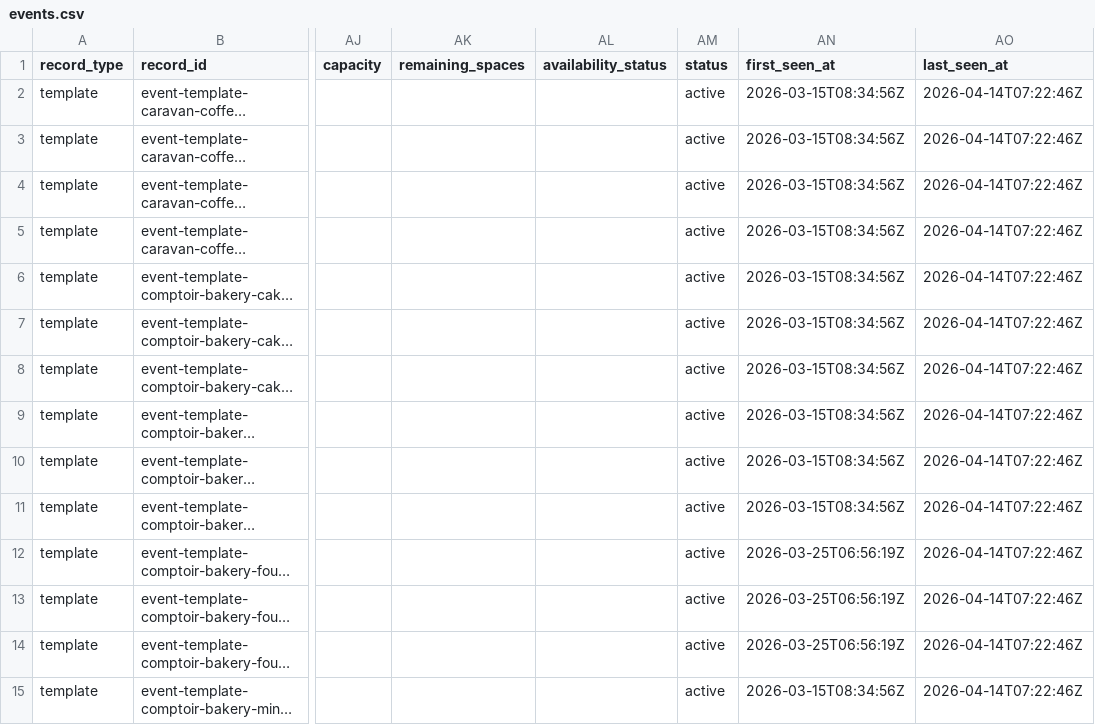
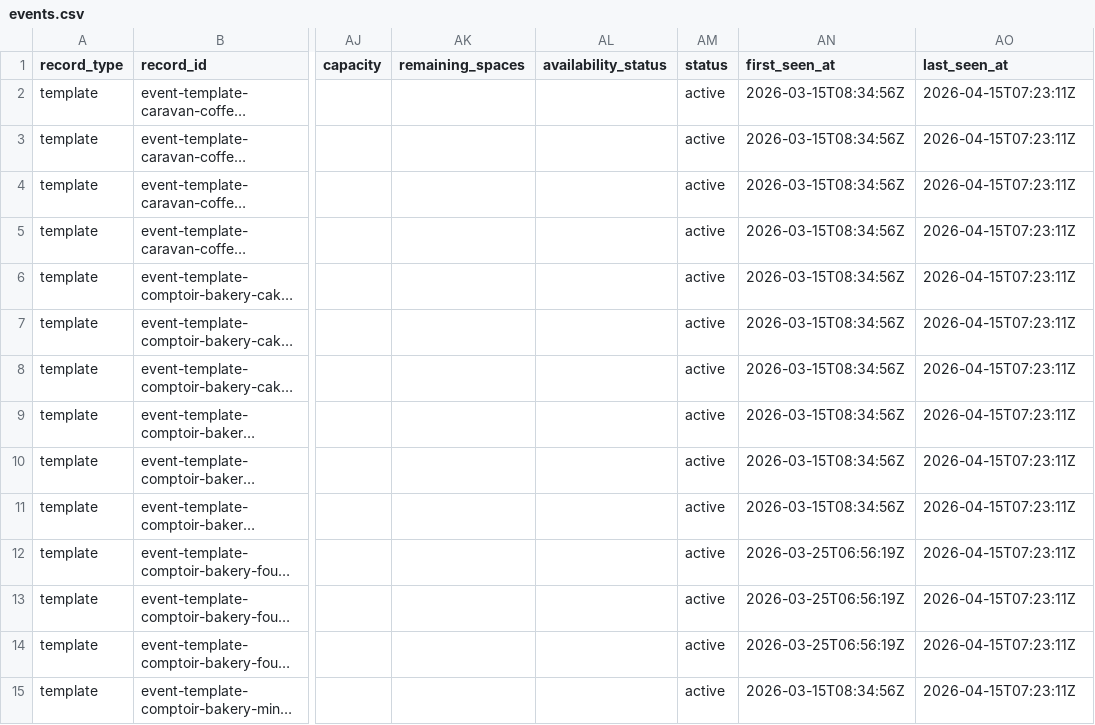
Before and after one commit to Auerlian/RostaScrapers, a CSV file: exports/events.csv, drawn as a sheet; only a part is shown, gaps mark what is left out; long unchanged cells end in …; the diff covers the shown part only; the diff names each change by its address in the sheet, - before the commit and + after, or states it on an @@ line.

```diff
--- a/exports/events.csv
+++ b/exports/events.csv
-AO2:AO15 (last_seen_at): 2026-04-14T07:22:46Z
+AO2:AO15 (last_seen_at): 2026-04-15T07:23:11Z
```
Also changed, not shown: 13 edited cells elsewhere in this file, exports/locations.csv, 4 other files.
